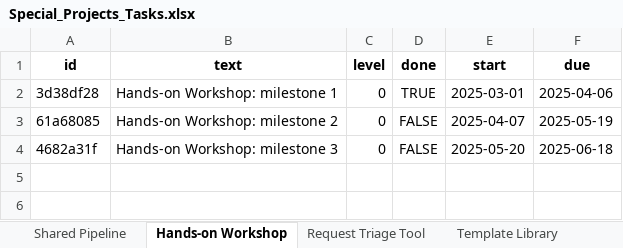
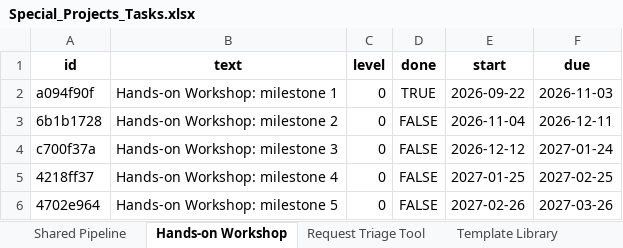
Before and after one commit to SaraBSalazar/KPI_dashboard_demo, an Excel workbook: Data/Special_Projects_Tasks.xlsx, sheet Hands-on Workshop, drawn as a sheet; values as stored, in another font and other column widths than the file's, no borders; addresses are those after the commit; the diff names each change by its address in the sheet, - before the commit and + after, or states it on an @@ line.

```diff
--- a/Data/Special_Projects_Tasks.xlsx (sheet Hands-on Workshop)
+++ b/Data/Special_Projects_Tasks.xlsx (sheet Hands-on Workshop)
-A2 (id): 3d38df28
+A2 (id): a094f90f
-E2 (start): 2025-03-01
+E2 (start): 2026-09-22
-F2 (due): 2025-04-06
+F2 (due): 2026-11-03
-A3 (id): 61a68085
+A3 (id): 6b1b1728
-E3 (start): 2025-04-07
+E3 (start): 2026-11-04
-F3 (due): 2025-05-19
+F3 (due): 2026-12-11
+row 4: c700f37a | Hands-on Workshop: milestone 3 | 0 | FALSE | 2026-12-12 | 2027-01-24
-A5 (id): 4682a31f
+A5 (id): 4218ff37
-B5 (text): Hands-on Workshop: milestone 3
+B5 (text): Hands-on Workshop: milestone 4
-E5 (start): 2025-05-20
+E5 (start): 2027-01-25
-F5 (due): 2025-06-18
+F5 (due): 2027-02-25
+row 6: 4702e964 | Hands-on Workshop: milestone 5 | 0 | FALSE | 2027-02-26 | 2027-03-26
```
Also changed, not shown: sheet Request Triage Tool, sheet Shared Pipeline, sheet OmicsXplorer, sheet Snippet Library, sheet Template Library, Data/Beyond_Projects.xlsx, Data/KPI_2025.xlsx, 11 other files.
